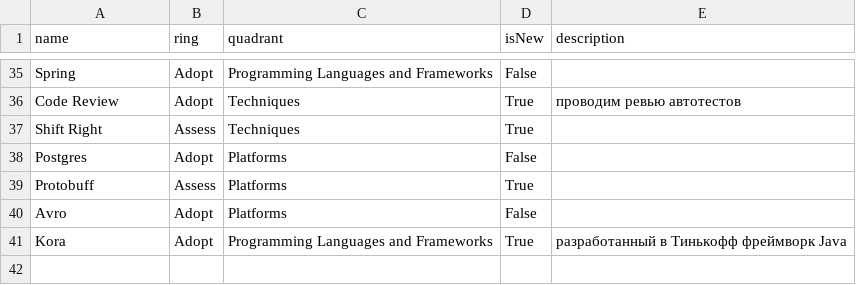
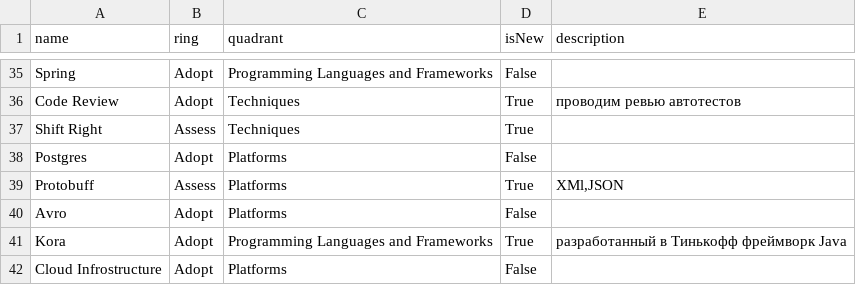
Before and after one commit to NLyalin/Tech-radar, a CSV file: Prime Asia Tech Radar.csv, drawn as a sheet; only a part is shown, gaps mark what is left out.

Commit message:
Update Prime Asia Tech Radar.csv

```diff
--- a/Prime Asia Tech Radar.csv
+++ b/Prime Asia Tech Radar.csv
@@ -38,4 +38,5 @@ Shift Right,Assess,Techniques,True ,
 Postgres,Adopt,Platforms, False ,
-Protobuff,Assess,Platforms,True ,
+Protobuff,Assess,Platforms,True , "XMl,JSON"
 Avro,Adopt,Platforms,False ,
 Kora,Adopt,Programming Languages and Frameworks,True , разработанный в Тинькофф фреймворк Java
+Cloud Infrostructure,Adopt,Platforms,False ,
```
